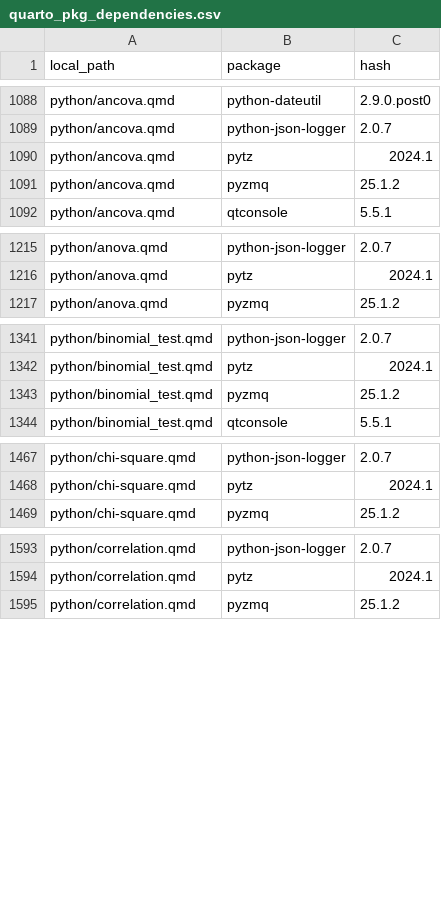
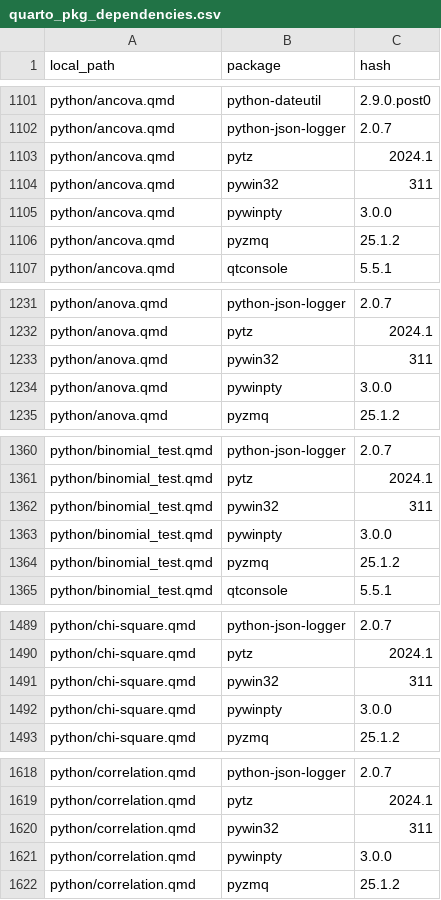
Before and after one commit to PSIAIMS/CAMIS, a CSV file: data/quarto_pkg_dependencies.csv, drawn as a sheet; only a part is shown, gaps mark what is left out; the diff covers the shown part only.

```diff
--- a/data/quarto_pkg_dependencies.csv
+++ b/data/quarto_pkg_dependencies.csv
@@ -1090,2 +1103,4 @@ python/ancova.qmd,python-json-logger,2.0.7
 python/ancova.qmd,pytz,2024.1
+python/ancova.qmd,pywin32,311
+python/ancova.qmd,pywinpty,3.0.0
 python/ancova.qmd,pyzmq,25.1.2
@@ -1216,2 +1232,4 @@ python/anova.qmd,python-json-logger,2.0.7
 python/anova.qmd,pytz,2024.1
+python/anova.qmd,pywin32,311
+python/anova.qmd,pywinpty,3.0.0
 python/anova.qmd,pyzmq,25.1.2
@@ -1342,2 +1361,4 @@ python/binomial_test.qmd,python-json-logger,2.0.7
 python/binomial_test.qmd,pytz,2024.1
+python/binomial_test.qmd,pywin32,311
+python/binomial_test.qmd,pywinpty,3.0.0
 python/binomial_test.qmd,pyzmq,25.1.2
@@ -1468,2 +1490,4 @@ python/chi-square.qmd,python-json-logger,2.0.7
 python/chi-square.qmd,pytz,2024.1
+python/chi-square.qmd,pywin32,311
+python/chi-square.qmd,pywinpty,3.0.0
 python/chi-square.qmd,pyzmq,25.1.2
@@ -1594,2 +1619,4 @@ python/correlation.qmd,python-json-logger,2.0.7
 python/correlation.qmd,pytz,2024.1
+python/correlation.qmd,pywin32,311
+python/correlation.qmd,pywinpty,3.0.0
 python/correlation.qmd,pyzmq,25.1.2
```
Also changed, not shown: 42 added rows and 35 edited cells elsewhere in this file.
